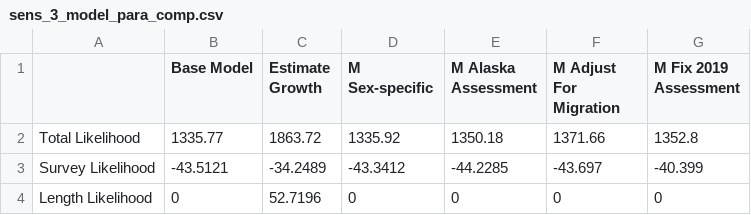
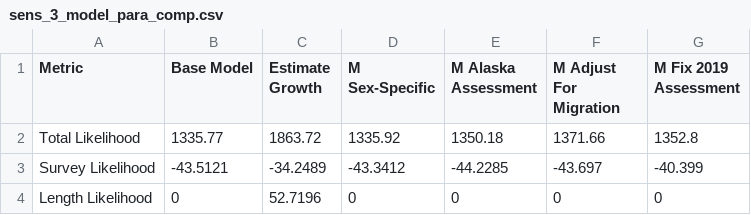
Before and after one commit to pfmc-assessments/sablefish_2025, a CSV file: report/rda/sens_3_model_para_comp.csv, drawn as a sheet; only a part is shown.

```diff
--- a/report/rda/sens_3_model_para_comp.csv
+++ b/report/rda/sens_3_model_para_comp.csv
@@ -1,2 +1,2 @@
-,Base Model,Estimate Growth,M Sex-specific,M Alaska Assessment,M Adjust For Migration,M Fix 2019 Assessment
+Metric,Base Model,Estimate Growth,M Sex-Specific,M Alaska Assessment,M Adjust For Migration,M Fix 2019 Assessment
 Total Likelihood,1335.77,1863.72,1335.92,1350.18,1371.66,1352.8
```
Also changed, not shown: report/rda/sens_1_model_para_comp.csv, report/rda/sens_2_model_para_comp.csv, 20 other files.
